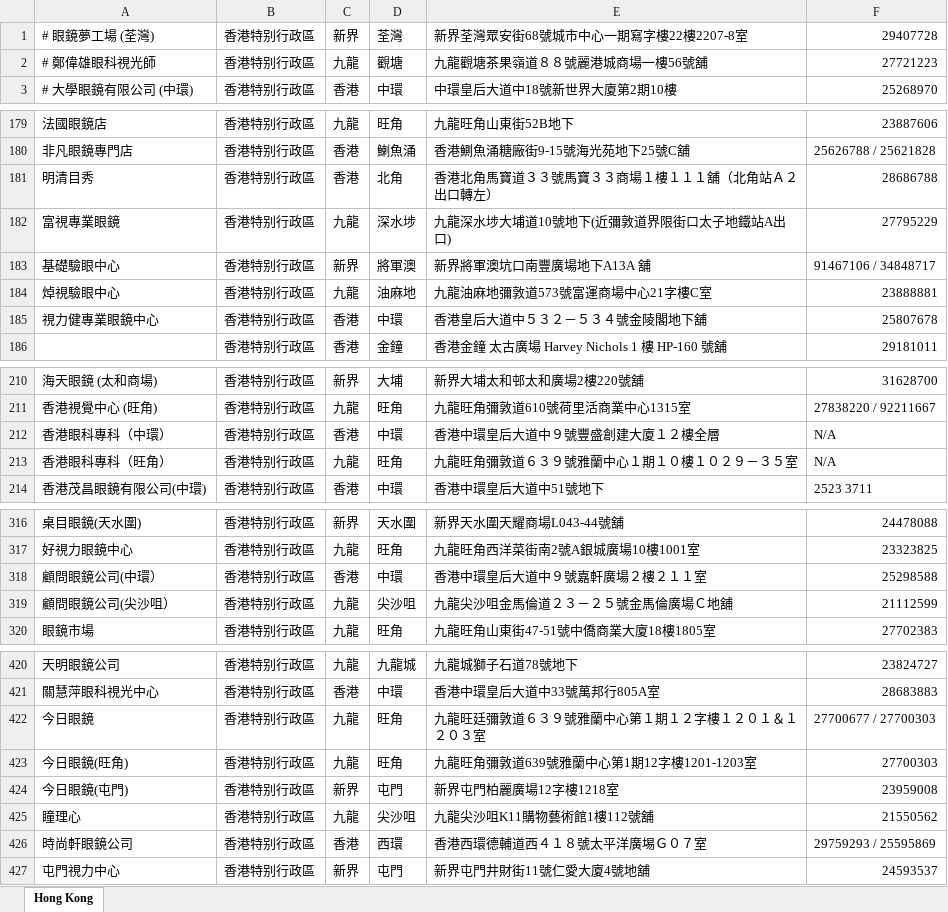
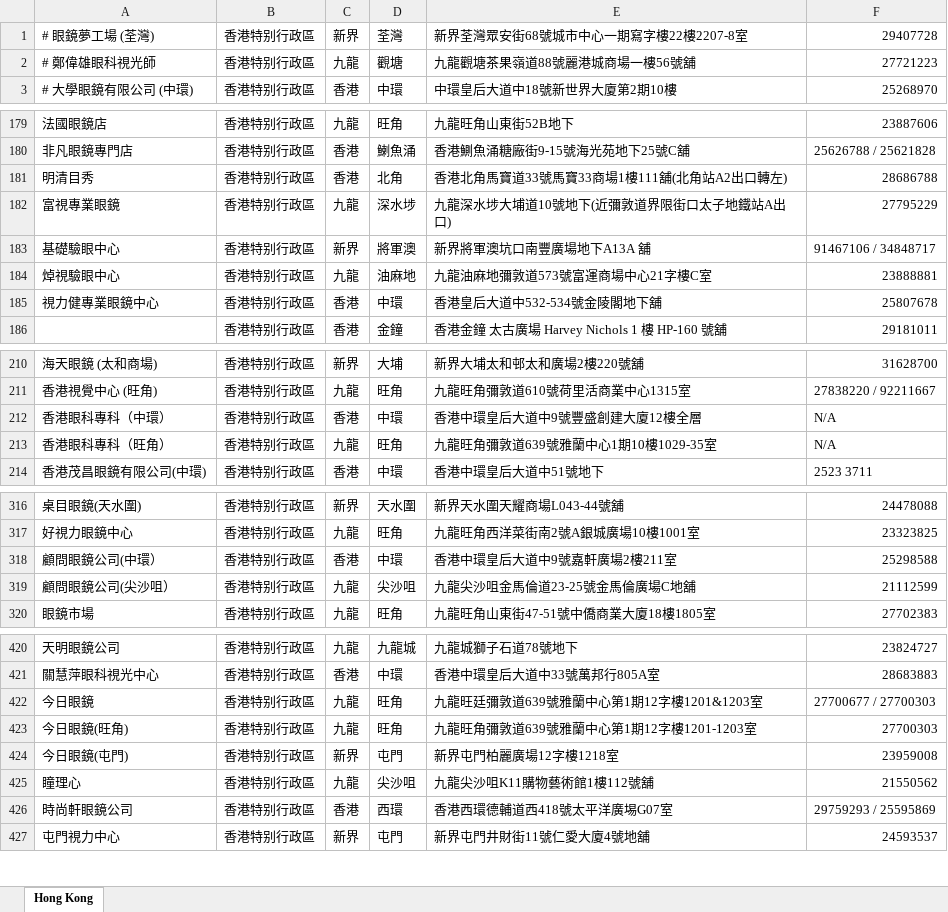
Before and after one commit to albin3/node_glass, an Excel workbook: scripts/20140605_hongkong.xlsx, sheet Hong Kong, drawn as a sheet; only a part is shown, gaps mark what is left out; values as stored, in another font and other column widths than the file's, no cell formats; the diff covers the shown part only; the diff names each change by its address in the sheet, - before the commit and + after, or states it on an @@ line.

```diff
--- a/scripts/20140605_hongkong.xlsx (sheet Hong Kong)
+++ b/scripts/20140605_hongkong.xlsx (sheet Hong Kong)
-E2: 九龍觀塘茶果嶺道８８號麗港城商場一樓56號舖
+E2: 九龍觀塘茶果嶺道88號麗港城商場一樓56號舖
-E181: 香港北角馬寶道３３號馬寶３３商場１樓１１１舖（北角站Ａ２出口轉左）
+E181: 香港北角馬寶道33號馬寶33商場1樓111舖(北角站A2出口轉左)
-E185: 香港皇后大道中５３２－５３４號金陵閣地下舖
+E185: 香港皇后大道中532-534號金陵閣地下舖
-E212: 香港中環皇后大道中９號豐盛創建大廈１２樓全層
+E212: 香港中環皇后大道中9號豐盛創建大廈12樓全層
-E213: 九龍旺角彌敦道６３９號雅蘭中心１期１０樓１０２９－３５室
+E213: 九龍旺角彌敦道639號雅蘭中心1期10樓1029-35室
-E318: 香港中環皇后大道中９號嘉軒廣場２樓２１１室
+E318: 香港中環皇后大道中9號嘉軒廣場2樓211室
-E319: 九龍尖沙咀金馬倫道２３－２５號金馬倫廣場Ｃ地舖
+E319: 九龍尖沙咀金馬倫道23-25號金馬倫廣場C地舖
-E422: 九龍旺廷彌敦道６３９號雅蘭中心第１期１２字樓１２０１＆１２０３室
+E422: 九龍旺廷彌敦道639號雅蘭中心第1期12字樓1201&1203室
-E426: 香港西環德輔道西４１８號太平洋廣埸Ｇ０７室
+E426: 香港西環德輔道西418號太平洋廣埸G07室
```
Also changed, not shown: 28 edited cells elsewhere in this sheet, cell formats, scripts/20140620_taiwan_essilor.xlsx, scripts/20140620_taiwan_nikon.xlsx.
